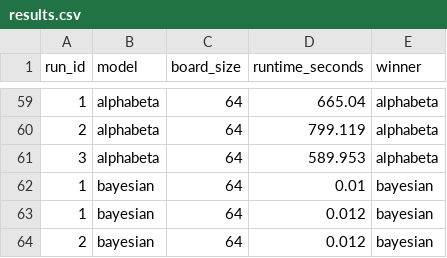
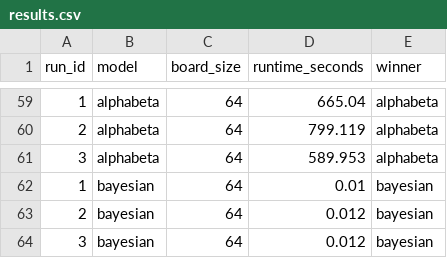
Before and after one commit to rfp5221/tictactoe_A1801_Final_Project, a CSV file: data/results.csv, drawn as a sheet; only a part is shown, gaps mark what is left out.

Commit message:
Restore results.csv with updated data
Re-ordered to be grouped by run #, model, and board size

```diff
--- a/data/results.csv
+++ b/data/results.csv
@@ -62,3 +62,3 @@ run_id,model,board_size,runtime_seconds,winner
 1,bayesian,64,0.01,bayesian
-1,bayesian,64,0.012,bayesian
 2,bayesian,64,0.012,bayesian
+3,bayesian,64,0.012,bayesian
```
